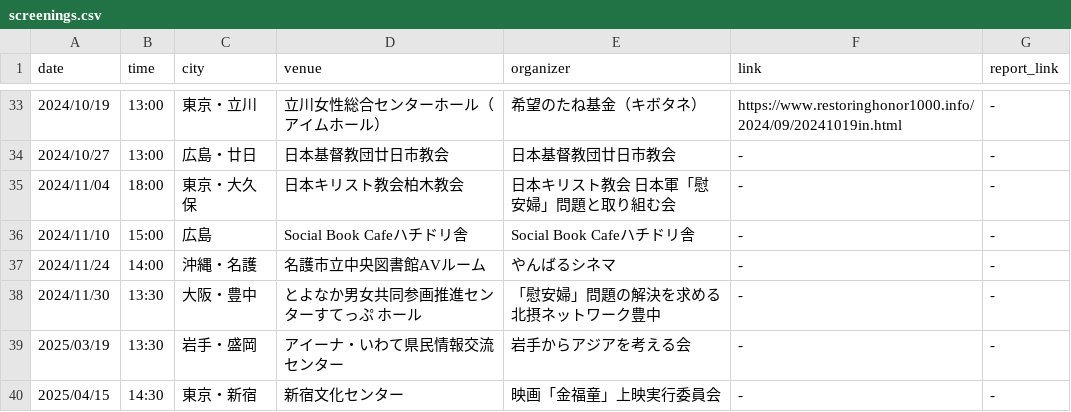
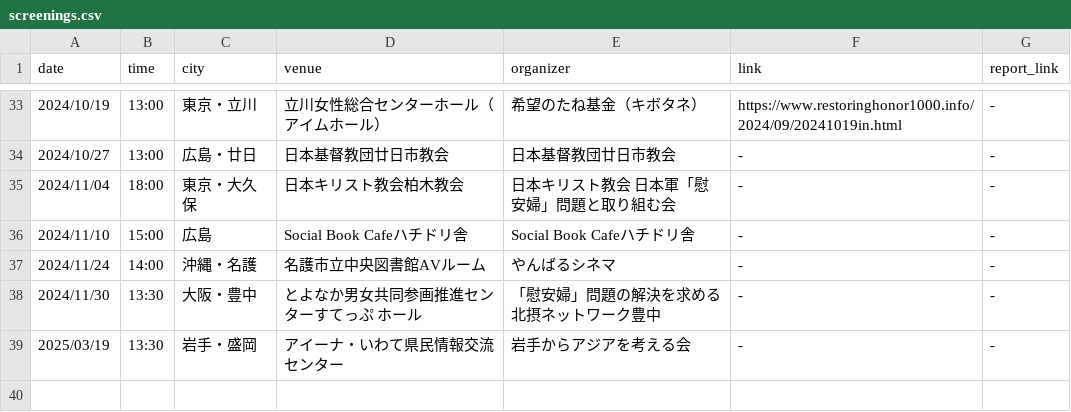
Before and after one commit to art22-23/ZenkokuKoudou, a CSV file: screenings.csv, drawn as a sheet; only a part is shown, gaps mark what is left out.

Commit message:
Update screenings.csv

```diff
--- a/screenings.csv
+++ b/screenings.csv
@@ -39,2 +39 @@ date,time,city,venue,organizer,link,report_link
 2025/03/19,13:30,岩手・盛岡,アイーナ・いわて県民情報交流センター,岩手からアジアを考える会,-,-
-2025/04/15,14:30,東京・新宿,新宿文化センター,映画「金福童」上映実行委員会,-,-
```
